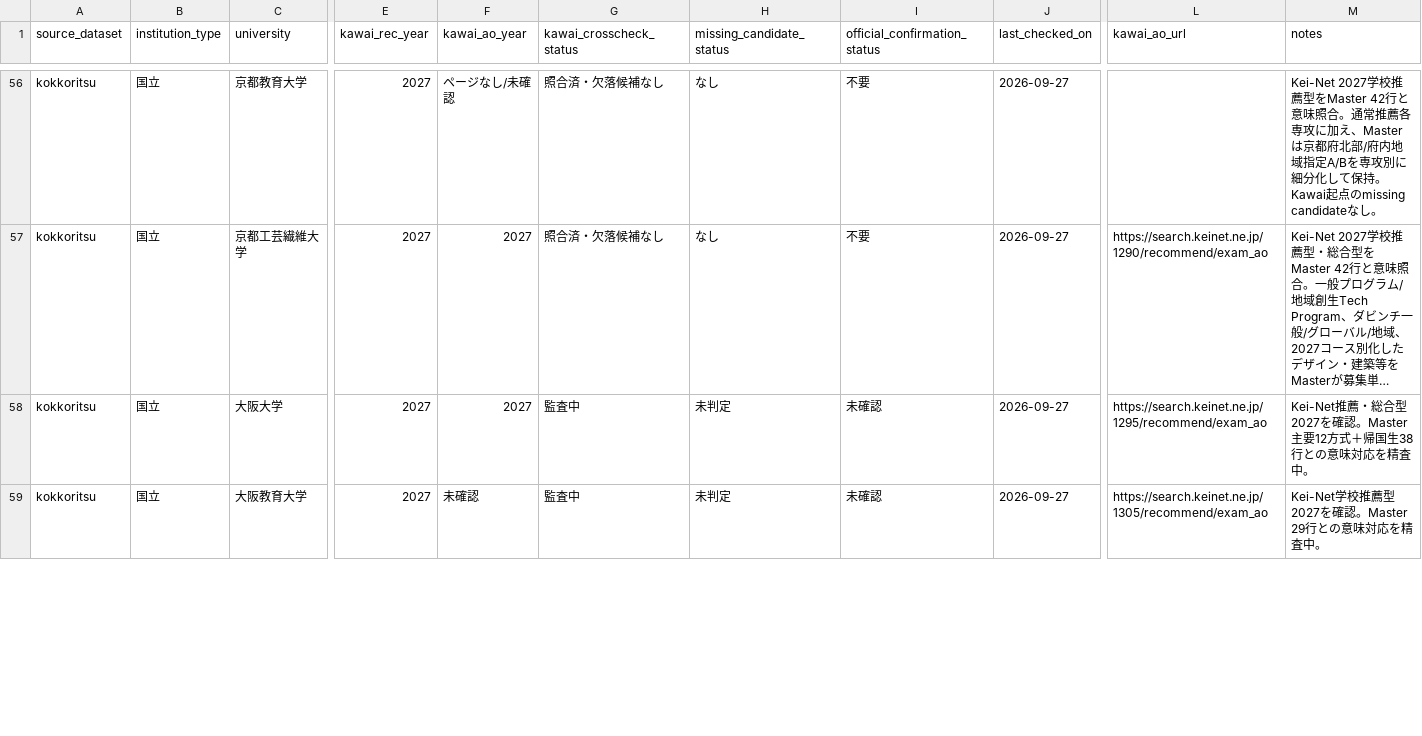
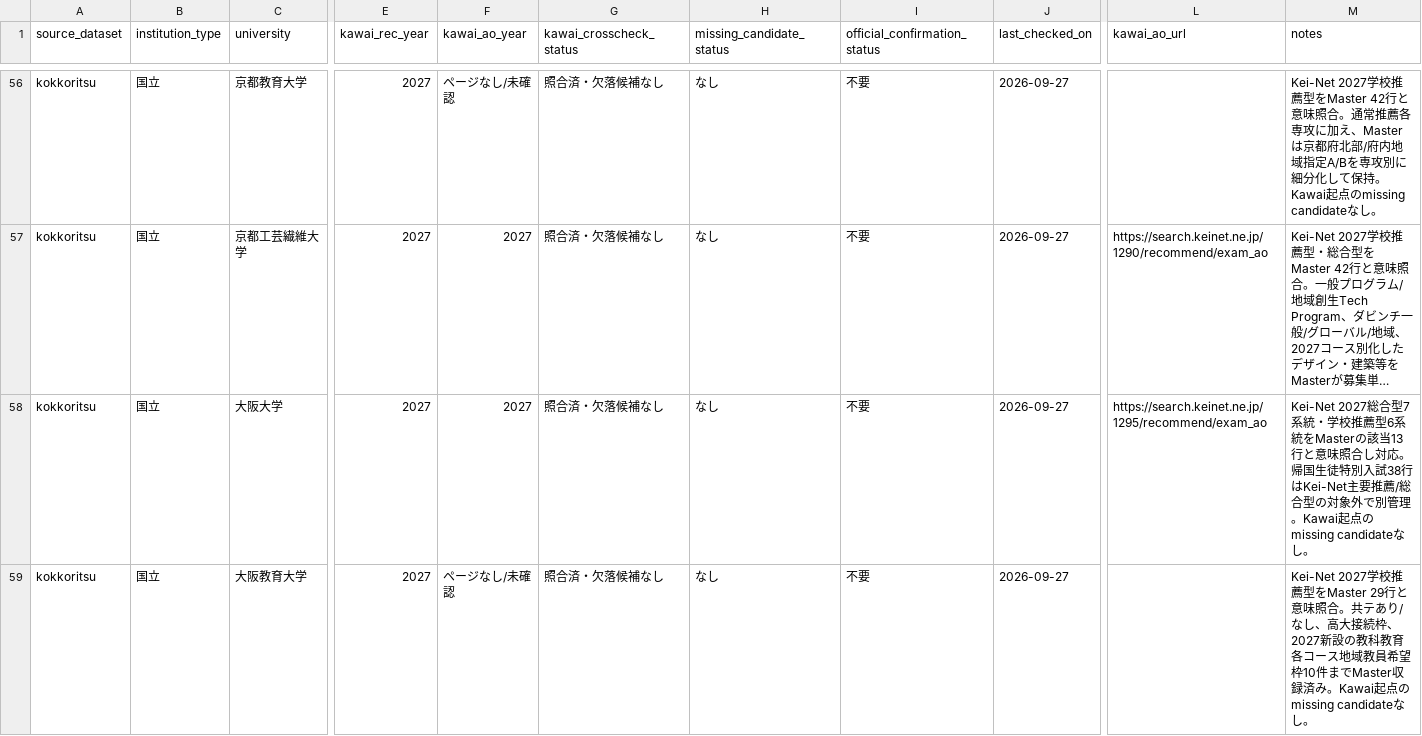
Before and after one commit to toshi123/early-admissions-db, a CSV file: data/operations/kawai_coverage_audit_2027.csv, drawn as a sheet; only a part is shown, gaps mark what is left out; long unchanged cells end in …; the diff covers the shown part only; the diff names each change by its address in the sheet, - before the commit and + after, or states it on an @@ line.

Commit message:
Audit Osaka, Osaka Education, and Hyogo Education against Kei-Net

```diff
--- a/data/operations/kawai_coverage_audit_2027.csv
+++ b/data/operations/kawai_coverage_audit_2027.csv
-G58:G59 (kawai_crosscheck_status): 監査中
+G58:G59 (kawai_crosscheck_status): 照合済・欠落候補なし
-H58:H59 (missing_candidate_status): 未判定
+H58:H59 (missing_candidate_status): なし
-I58:I59 (official_confirmation_status): 未確認
+I58:I59 (official_confirmation_status): 不要
-M58 (notes): Kei-Net推薦・総合型2027を確認。Master主要12方式＋帰国生38行との意味対応を精査中。
+M58 (notes): Kei-Net 2027総合型7系統・学校推薦型6系統をMasterの該当13行と意味照合し対応。帰国生徒特別入試38行はKei-Net主要推薦/総合型の対象外で別管理。Kawai起点のmissing candidateなし。
-F59 (kawai_ao_year): 未確認
+F59 (kawai_ao_year): ページなし/未確認
-L59 (kawai_ao_url): https://search.keinet.ne.jp/1305/recommend/exam_ao
+L59 (kawai_ao_url): (empty)
-M59 (notes): Kei-Net学校推薦型2027を確認。Master 29行との意味対応を精査中。
+M59 (notes): Kei-Net 2027学校推薦型をMaster 29行と意味照合。共テあり/なし、高大接続枠、2027新設の教科教育各コース地域教員希望枠10件までMaster収録済み。Kawai起点のmissing candidateなし。
```
Also changed, not shown: 4 edited cells elsewhere in this file.
